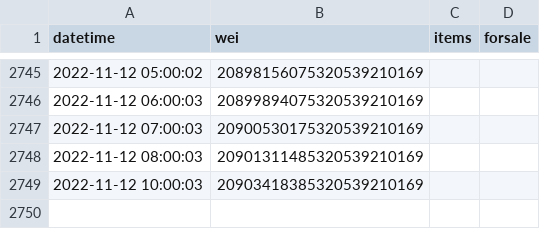
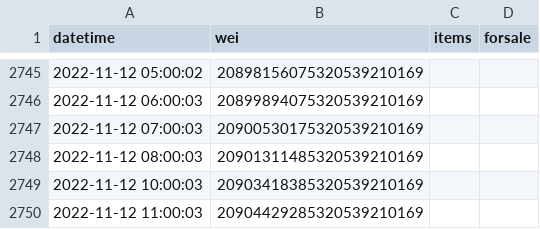
Before and after one commit to pconwell/gamestop-nft-data, a CSV file: gamestop_nft_data.csv, drawn as a sheet; only a part is shown, gaps mark what is left out; the diff names each change by its address in the sheet, - before the commit and + after, or states it on an @@ line.

Commit message:
update csv and rotate logs

```diff
--- a/gamestop_nft_data.csv
+++ b/gamestop_nft_data.csv
+row 2750: 2022-11-12 11:00:03 | 20904429285320539210169
```
